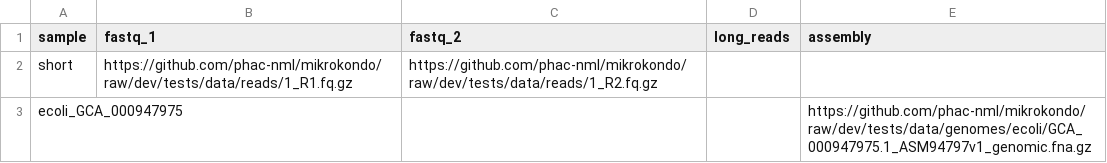
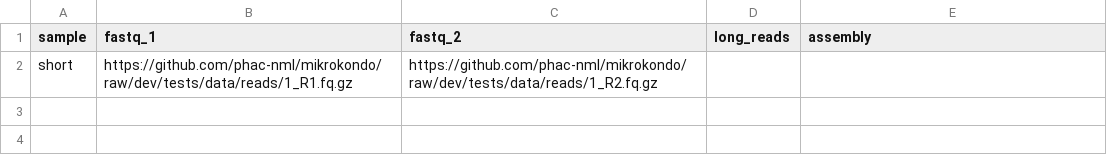
Before and after one commit to phac-nml/mikrokondo, a CSV file: assets/samplesheet.csv, drawn as a sheet.

Commit message:
Removing assembly entry from samplesheet

```diff
--- a/assets/samplesheet.csv
+++ b/assets/samplesheet.csv
@@ -2,2 +2 @@ sample,fastq_1,fastq_2,long_reads,assembly
 short,https://github.com/phac-nml/mikrokondo/raw/dev/tests/data/reads/1_R1.fq.gz,https://github.com/phac-nml/mikrokondo/raw/dev/tests/data/reads/1_R2.fq.gz,,
-ecoli_GCA_000947975,,,,https://github.com/phac-nml/mikrokondo/raw/dev/tests/data/genomes/ecoli/GCA_000947975.1_ASM94797v1_genomic.fna.gz
```
